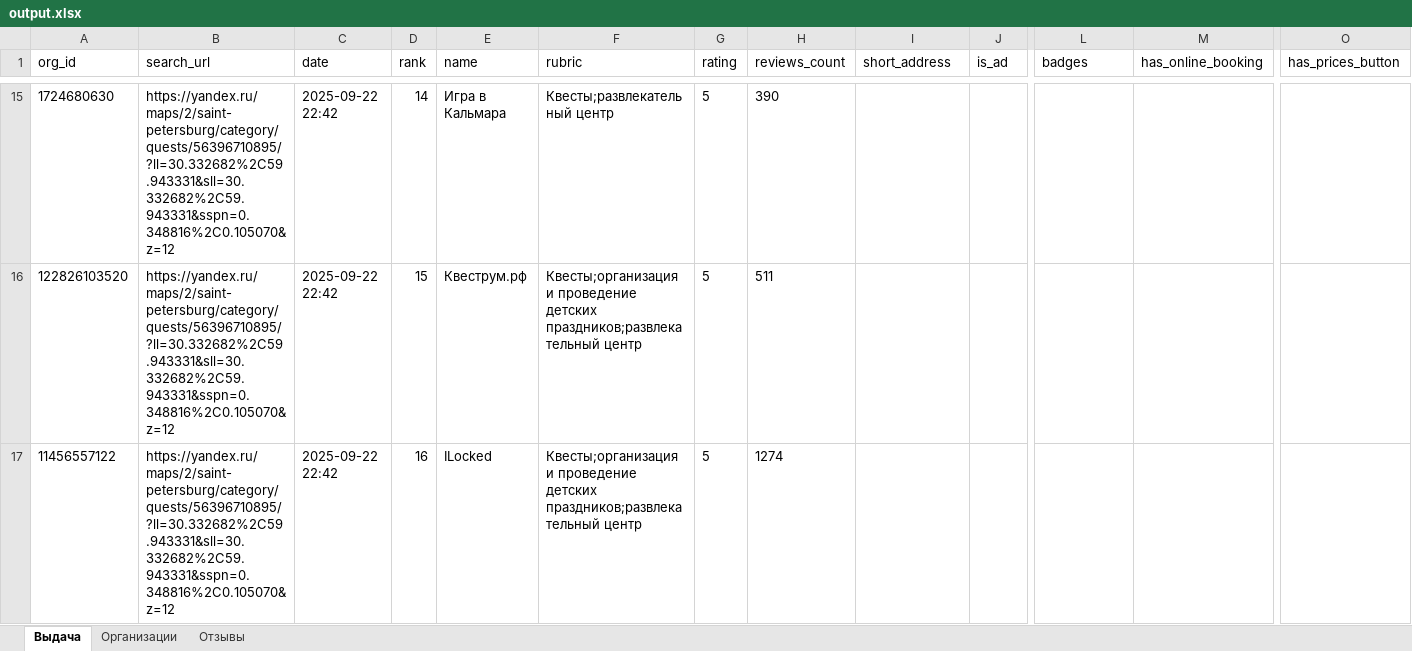
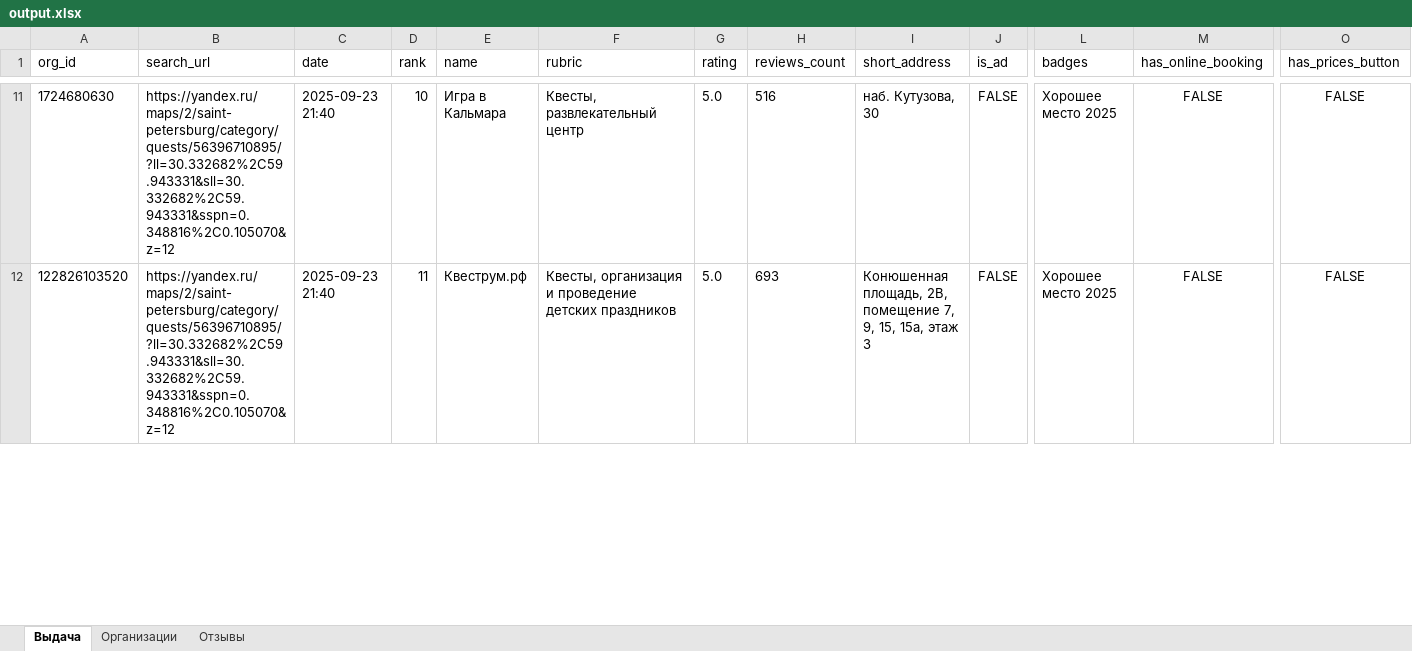
Before and after one commit to maket12/YMapsParser, an Excel workbook: files/output.xlsx, sheet Выдача, drawn as a sheet; only a part is shown, gaps mark what is left out; values as stored, in another font and other column widths than the file's, no borders; removed rows and columns are numbered as before the commit, all else as after; rows hold the shown columns only; the diff covers the shown part only; the diff names each change by its address in the sheet, - before the commit and + after, or states it on an @@ line.

```diff
--- a/files/output.xlsx (sheet Выдача)
+++ b/files/output.xlsx (sheet Выдача)
-C11:C12 (date): 2025-09-22 22:42
+C11:C12 (date): 2025-09-23 21:40
-D11 (rank): 14
+D11 (rank): 10
-F11 (rubric): Квесты;развлекательный центр
+F11 (rubric): Квесты, развлекательный центр
-G11:G12 (rating): 5
+G11:G12 (rating): 5.0
-H11 (reviews_count): 390
+H11 (reviews_count): 516
-I11 (short_address): (empty)
+I11 (short_address): наб. Кутузова, 30
-J11:J12 (is_ad): (empty)
+J11:J12 (is_ad): FALSE
-L11:L12 (badges): (empty)
+L11:L12 (badges): Хорошее место 2025
-M11:M12 (has_online_booking): (empty)
+M11:M12 (has_online_booking): FALSE
-O11:O12 (has_prices_button): (empty)
+O11:O12 (has_prices_button): FALSE
-D12 (rank): 15
+D12 (rank): 11
-F12 (rubric): Квесты;организация и проведение детских праздников;развлекательный центр
+F12 (rubric): Квесты, организация и проведение детских праздников
-H12 (reviews_count): 511
+H12 (reviews_count): 693
-I12 (short_address): (empty)
+I12 (short_address): Конюшенная площадь, 2В, помещение 7, 9, 15, 15а, этаж 3
-row 17: 11456557122 | https://yandex.ru/maps/2/saint-petersburg/category/quests/56396710895/?ll=30.332682%2C59.943331&sll=30.332682%2C59.943331&sspn=0.348816%2C0.105070&z=12 | 2025-09-22 22:42 | 16 | ILocked | Квесты;организация и проведение детских праздников;развлекательный центр | 5 | 1274
```
Also changed, not shown: 10 added rows, 9 removed rows and 69 edited cells elsewhere in this sheet, sheet Отзывы, sheet Организации, 3 other files.
